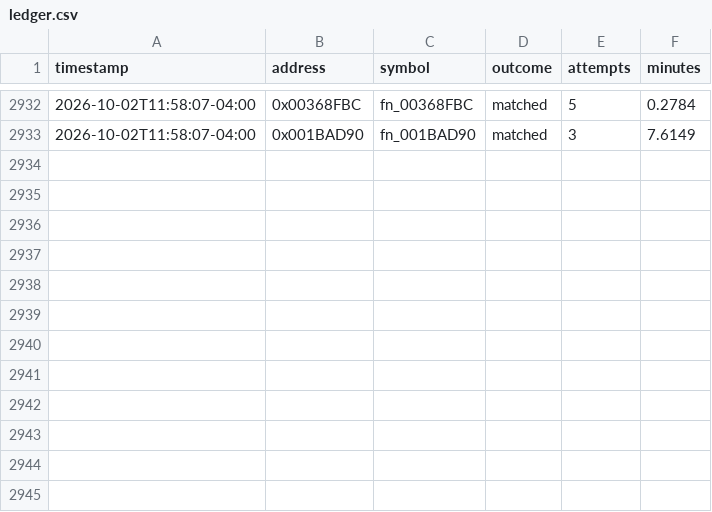
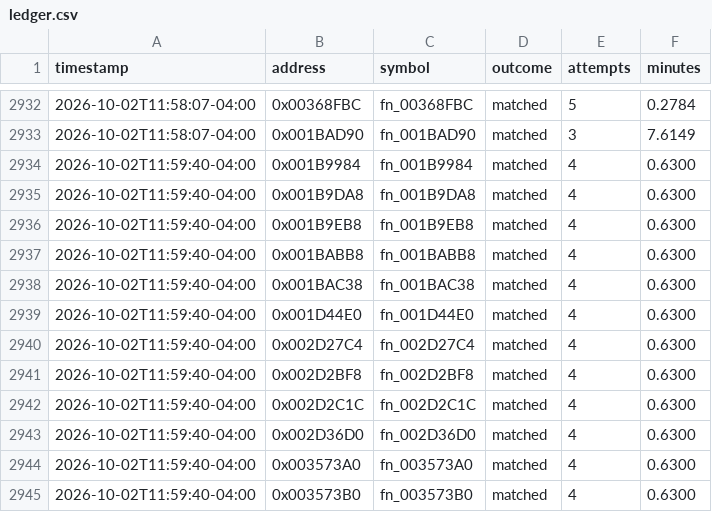
Before and after one commit to exgota/super-mario-3d-land-browser, a CSV file: project/ledger.csv, drawn as a sheet; only a part is shown, gaps mark what is left out.

```diff
--- a/project/ledger.csv
+++ b/project/ledger.csv
@@ -2933 +2933,13 @@ timestamp,address,symbol,outcome,attempts,minutes
 2026-10-02T11:58:07-04:00,0x001BAD90,fn_001BAD90,matched,3,7.6149
+2026-10-02T11:59:40-04:00,0x001B9984,fn_001B9984,matched,4,0.6300
+2026-10-02T11:59:40-04:00,0x001B9DA8,fn_001B9DA8,matched,4,0.6300
+2026-10-02T11:59:40-04:00,0x001B9EB8,fn_001B9EB8,matched,4,0.6300
+2026-10-02T11:59:40-04:00,0x001BABB8,fn_001BABB8,matched,4,0.6300
+2026-10-02T11:59:40-04:00,0x001BAC38,fn_001BAC38,matched,4,0.6300
+2026-10-02T11:59:40-04:00,0x001D44E0,fn_001D44E0,matched,4,0.6300
+2026-10-02T11:59:40-04:00,0x002D27C4,fn_002D27C4,matched,4,0.6300
+2026-10-02T11:59:40-04:00,0x002D2BF8,fn_002D2BF8,matched,4,0.6300
+2026-10-02T11:59:40-04:00,0x002D2C1C,fn_002D2C1C,matched,4,0.6300
+2026-10-02T11:59:40-04:00,0x002D36D0,fn_002D36D0,matched,4,0.6300
+2026-10-02T11:59:40-04:00,0x003573A0,fn_003573A0,matched,4,0.6300
+2026-10-02T11:59:40-04:00,0x003573B0,fn_003573B0,matched,4,0.6300
```
Also changed, not shown: 2 other files.
